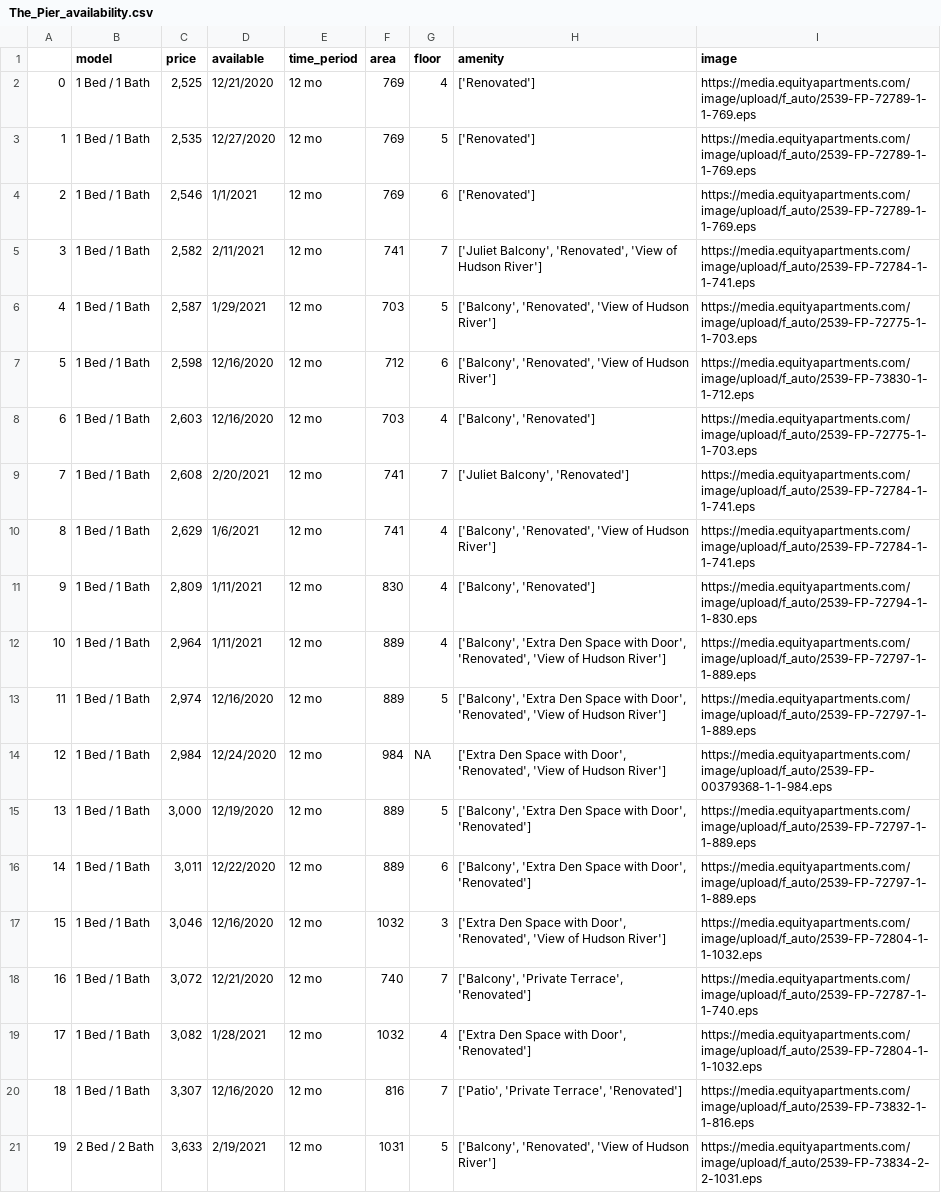
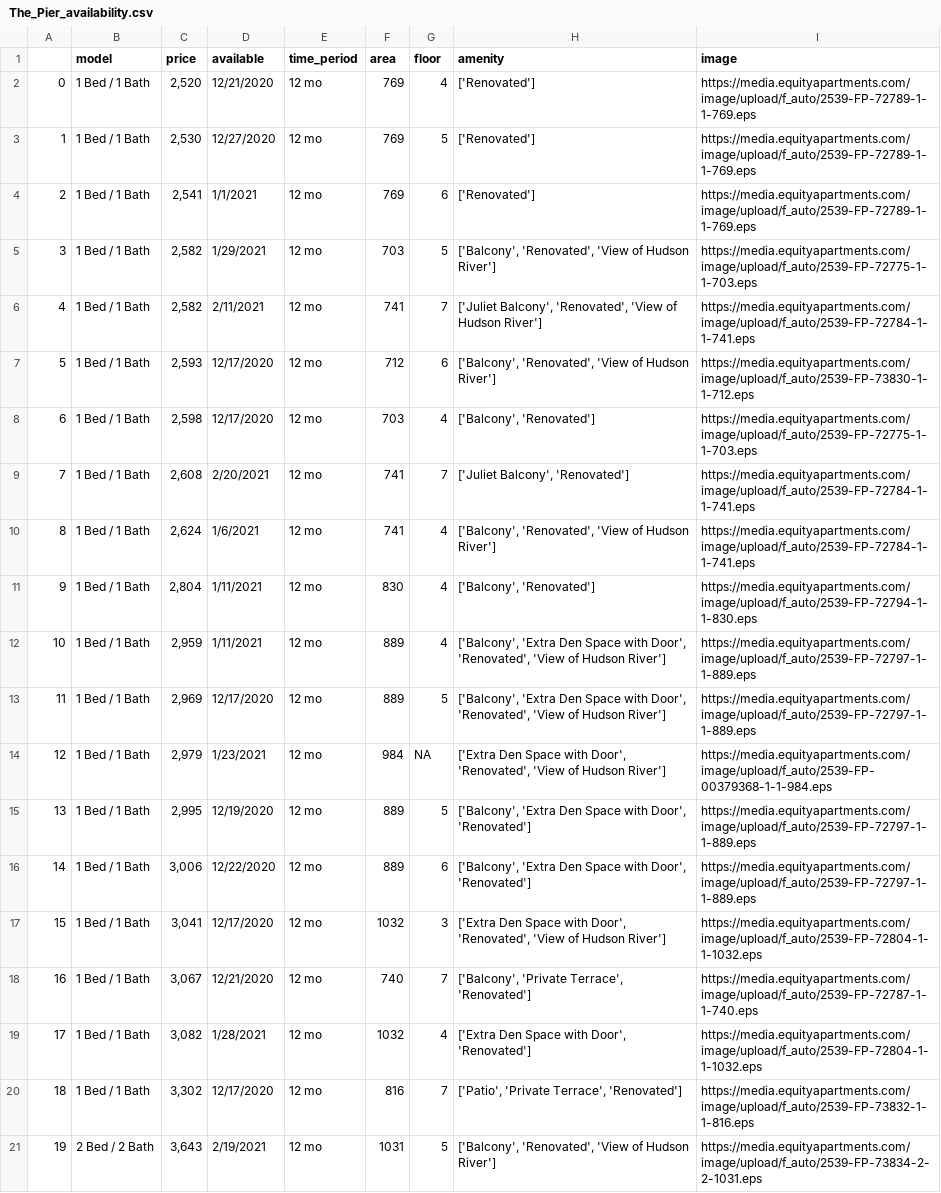
Before and after one commit to congxinxu0116/Playground, a CSV file: The_Pier_availability.csv, drawn as a sheet; only a part is shown; the diff covers the shown part only; the diff names each change by its address in the sheet, - before the commit and + after, or states it on an @@ line.

```diff
--- a/The_Pier_availability.csv
+++ b/The_Pier_availability.csv
-C2 (price): 2,525
+C2 (price): 2,520
-C3 (price): 2,535
+C3 (price): 2,530
-C4 (price): 2,546
+C4 (price): 2,541
-D5 (available): 2/11/2021
+D5 (available): 1/29/2021
-F5 (area): 741
+F5 (area): 703
-G5 (floor): 7
+G5 (floor): 5
-H5 (amenity): ['Juliet Balcony', 'Renovated', 'View…
+H5 (amenity): ['Balcony', 'Renovated', 'View…
-I5 (image): https://media.equityapartments.com/image/upload/f_auto/2539-FP-72784-1-1-741.eps
+I5 (image): https://media.equityapartments.com/image/upload/f_auto/2539-FP-72775-1-1-703.eps
-C6 (price): 2,587
+C6 (price): 2,582
-D6 (available): 1/29/2021
+D6 (available): 2/11/2021
-F6 (area): 703
+F6 (area): 741
-G6 (floor): 5
+G6 (floor): 7
-H6 (amenity): ['Balcony', 'Renovated', 'View…
+H6 (amenity): ['Juliet Balcony', 'Renovated', 'View…
-I6 (image): https://media.equityapartments.com/image/upload/f_auto/2539-FP-72775-1-1-703.eps
+I6 (image): https://media.equityapartments.com/image/upload/f_auto/2539-FP-72784-1-1-741.eps
-C7 (price): 2,598
+C7 (price): 2,593
-D7:D8 (available): 12/16/2020
+D7:D8 (available): 12/17/2020
-C8 (price): 2,603
+C8 (price): 2,598
-C10 (price): 2,629
+C10 (price): 2,624
-C11 (price): 2,809
+C11 (price): 2,804
-C12 (price): 2,964
+C12 (price): 2,959
-C13 (price): 2,974
+C13 (price): 2,969
-D13 (available): 12/16/2020
+D13 (available): 12/17/2020
-C14 (price): 2,984
+C14 (price): 2,979
-D14 (available): 12/24/2020
+D14 (available): 1/23/2021
-C15 (price): 3,000
+C15 (price): 2,995
-C16 (price): 3,011
+C16 (price): 3,006
-C17 (price): 3,046
+C17 (price): 3,041
-D17 (available): 12/16/2020
+D17 (available): 12/17/2020
-C18 (price): 3,072
+C18 (price): 3,067
-C20 (price): 3,307
+C20 (price): 3,302
-D20 (available): 12/16/2020
+D20 (available): 12/17/2020
-C21 (price): 3,633
+C21 (price): 3,643
```
Also changed, not shown: 3 edited cells elsewhere in this file, 70_greene_apartments_availability.csv, Hudson_Point_availability.csv, 3 other files.
